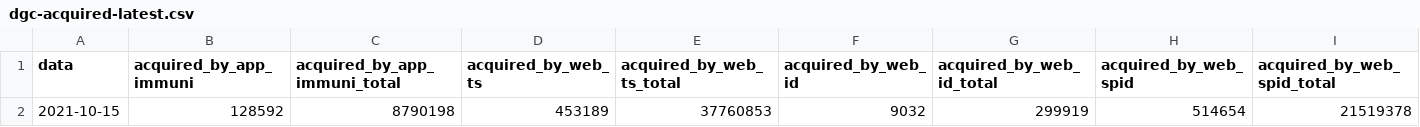
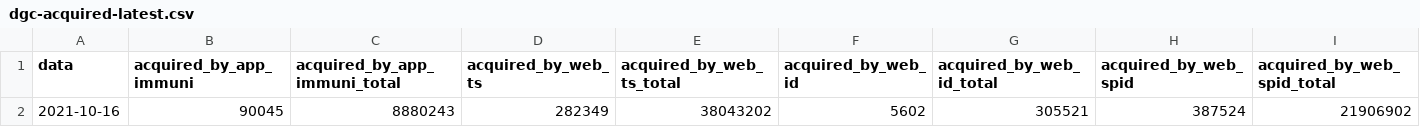
Before and after one commit to mfortini/it-dgc-opendata, a CSV file: data/dgc-acquired-latest.csv, drawn as a sheet; only a part is shown; removed rows and columns are numbered as before the commit, all else as after; rows hold the shown columns only; the diff names each change by its address in the sheet, - before the commit and + after, or states it on an @@ line.

```diff
--- a/data/dgc-acquired-latest.csv
+++ b/data/dgc-acquired-latest.csv
-row 2: 2021-10-15 | 128592 | 8790198 | 453189 | 37760853 | 9032 | 299919 | 514654 | 21519378
+row 2: 2021-10-16 | 90045 | 8880243 | 282349 | 38043202 | 5602 | 305521 | 387524 | 21906902
```
Also changed, not shown: data/dgc-acquired.csv, data/dgc-issued-latest.csv, 5 other files.
